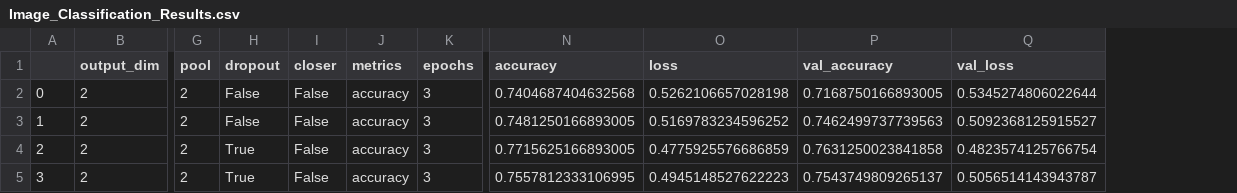
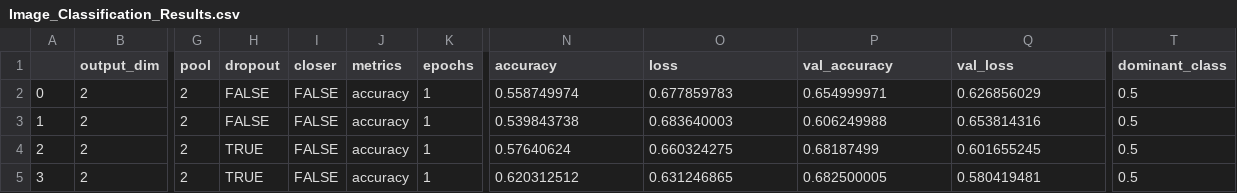
Before and after one commit to spe301/AI-generated-AI, a CSV file: Data/Image_Classification_Results.csv, drawn as a sheet; only a part is shown, gaps mark what is left out; the diff names each change by its address in the sheet, - before the commit and + after, or states it on an @@ line.

```diff
--- a/Data/Image_Classification_Results.csv
+++ b/Data/Image_Classification_Results.csv
+column T (dominant_class), rows 2-5: all 0.5
-H2:H3 (dropout): False
+H2:H3 (dropout): FALSE
-I2:I5 (closer): False
+I2:I5 (closer): FALSE
-K2:K5 (epochs): 3
+K2:K5 (epochs): 1
-N2 (accuracy): 0.7404687404632568
+N2 (accuracy): 0.558749974
-O2 (loss): 0.5262106657028198
+O2 (loss): 0.677859783
-P2 (val_accuracy): 0.7168750166893005
+P2 (val_accuracy): 0.654999971
-Q2 (val_loss): 0.5345274806022644
+Q2 (val_loss): 0.626856029
-N3 (accuracy): 0.7481250166893005
+N3 (accuracy): 0.539843738
-O3 (loss): 0.5169783234596252
+O3 (loss): 0.683640003
-P3 (val_accuracy): 0.7462499737739563
+P3 (val_accuracy): 0.606249988
-Q3 (val_loss): 0.5092368125915527
+Q3 (val_loss): 0.653814316
-H4:H5 (dropout): True
+H4:H5 (dropout): TRUE
-N4 (accuracy): 0.7715625166893005
+N4 (accuracy): 0.57640624
-O4 (loss): 0.4775925576686859
+O4 (loss): 0.660324275
-P4 (val_accuracy): 0.7631250023841858
+P4 (val_accuracy): 0.68187499
-Q4 (val_loss): 0.4823574125766754
+Q4 (val_loss): 0.601655245
-N5 (accuracy): 0.7557812333106995
+N5 (accuracy): 0.620312512
-O5 (loss): 0.4945148527622223
+O5 (loss): 0.631246865
-P5 (val_accuracy): 0.7543749809265137
+P5 (val_accuracy): 0.682500005
-Q5 (val_loss): 0.5056514143943787
+Q5 (val_loss): 0.580419481
```
Also changed, not shown: Data/Tabular_Classification_Results.csv, Data/Tabular_Regression_Results.csv, 1 other file.
